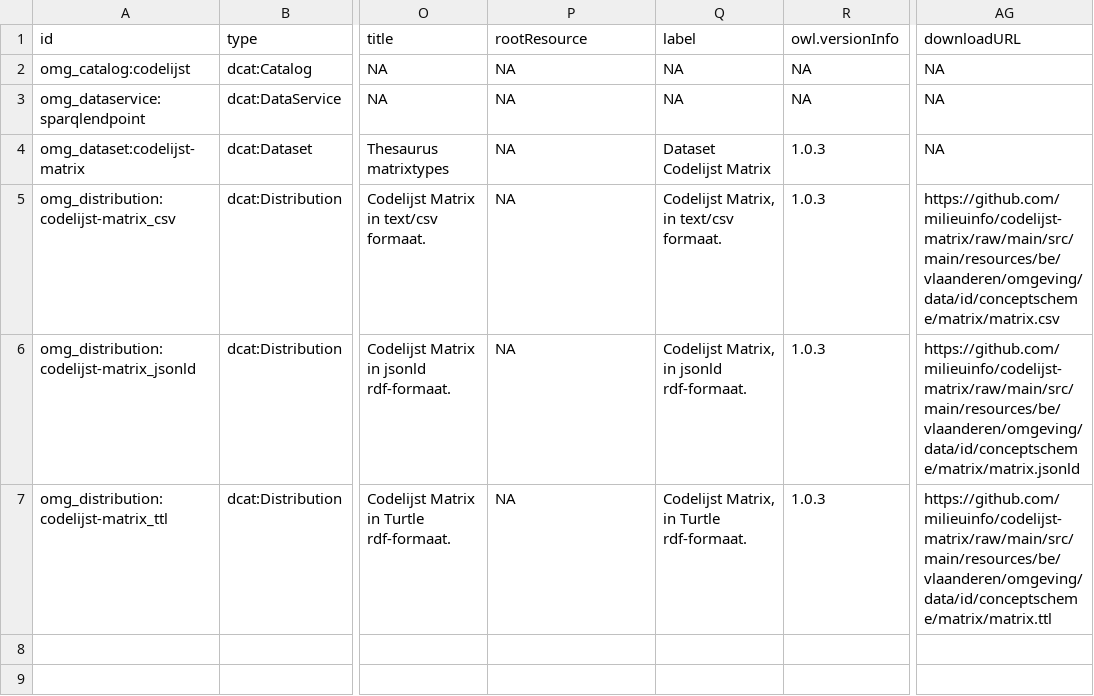
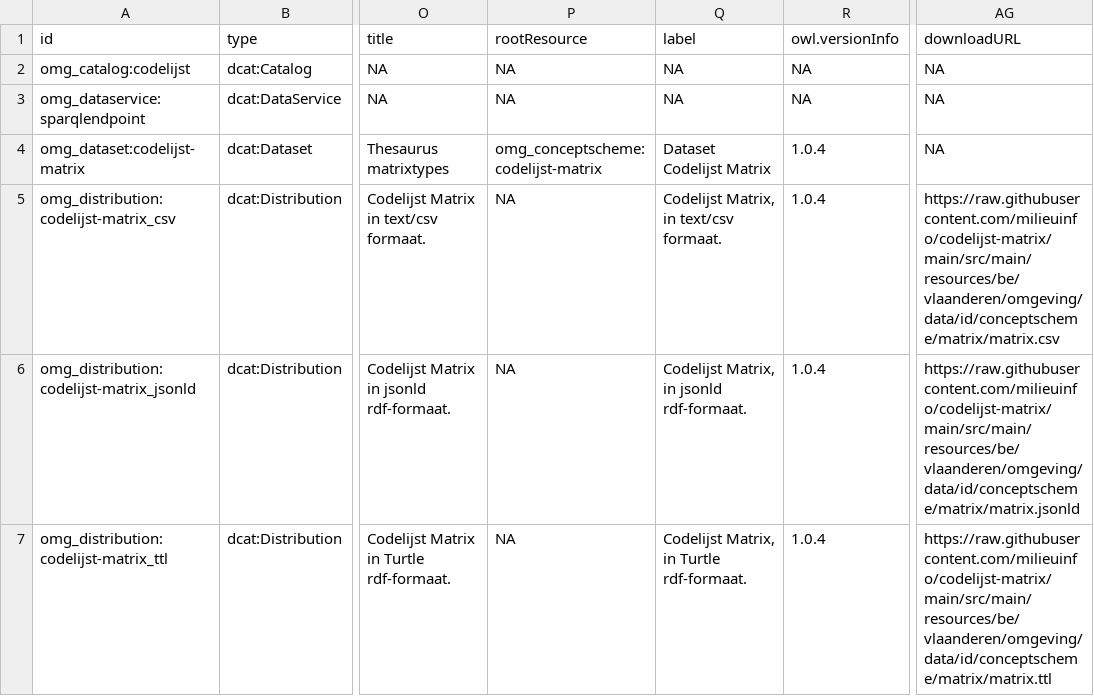
Before and after one commit to milieuinfo/codelijst-matrix, a CSV file: src/main/resources/be/vlaanderen/omgeving/data/id/dataset/codelijst-matrix/catalog.csv, drawn as a sheet; only a part is shown, gaps mark what is left out; the diff names each change by its address in the sheet, - before the commit and + after, or states it on an @@ line.

```diff
--- a/src/main/resources/be/vlaanderen/omgeving/data/id/dataset/codelijst-matrix/catalog.csv
+++ b/src/main/resources/be/vlaanderen/omgeving/data/id/dataset/codelijst-matrix/catalog.csv
-P4 (rootResource): NA
+P4 (rootResource): omg_conceptscheme:codelijst-matrix
-R4:R7 (owl.versionInfo): 1.0.3
+R4:R7 (owl.versionInfo): 1.0.4
-AG5 (downloadURL): https://github.com/milieuinfo/codelijst-matrix/raw/main/src/main/resources/be/vlaanderen/omgeving/data/id/conceptscheme/matrix/matrix.csv
+AG5 (downloadURL): https://raw.githubusercontent.com/milieuinfo/codelijst-matrix/main/src/main/resources/be/vlaanderen/omgeving/data/id/conceptscheme/matrix/matrix.csv
-AG6 (downloadURL): https://github.com/milieuinfo/codelijst-matrix/raw/main/src/main/resources/be/vlaanderen/omgeving/data/id/conceptscheme/matrix/matrix.jsonld
+AG6 (downloadURL): https://raw.githubusercontent.com/milieuinfo/codelijst-matrix/main/src/main/resources/be/vlaanderen/omgeving/data/id/conceptscheme/matrix/matrix.jsonld
-AG7 (downloadURL): https://github.com/milieuinfo/codelijst-matrix/raw/main/src/main/resources/be/vlaanderen/omgeving/data/id/conceptscheme/matrix/matrix.ttl
+AG7 (downloadURL): https://raw.githubusercontent.com/milieuinfo/codelijst-matrix/main/src/main/resources/be/vlaanderen/omgeving/data/id/conceptscheme/matrix/matrix.ttl
```
Also changed, not shown: src/main/resources/be/vlaanderen/omgeving/data/id/conceptscheme/matrix/matrix.csv, 2 other files.
